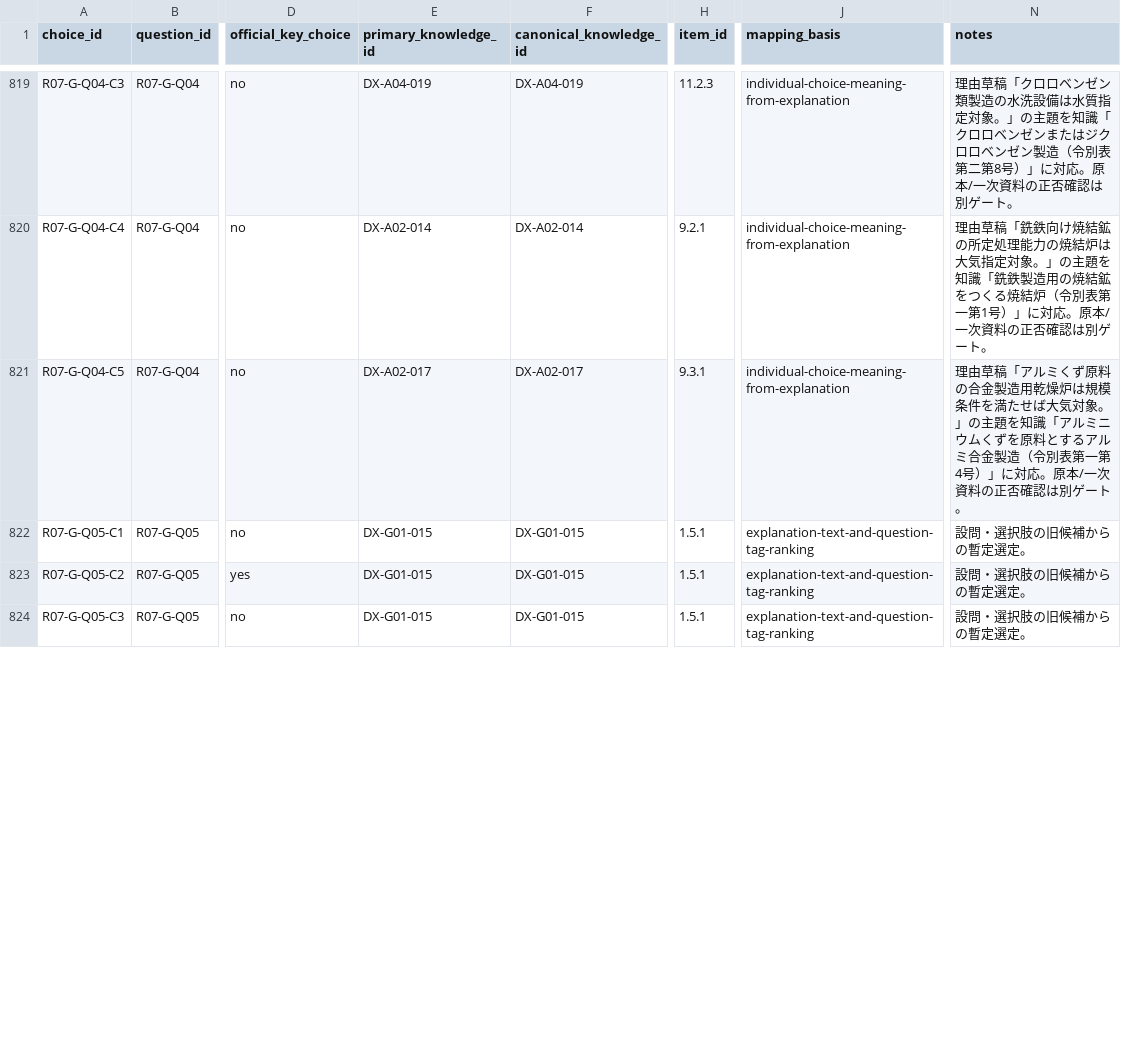
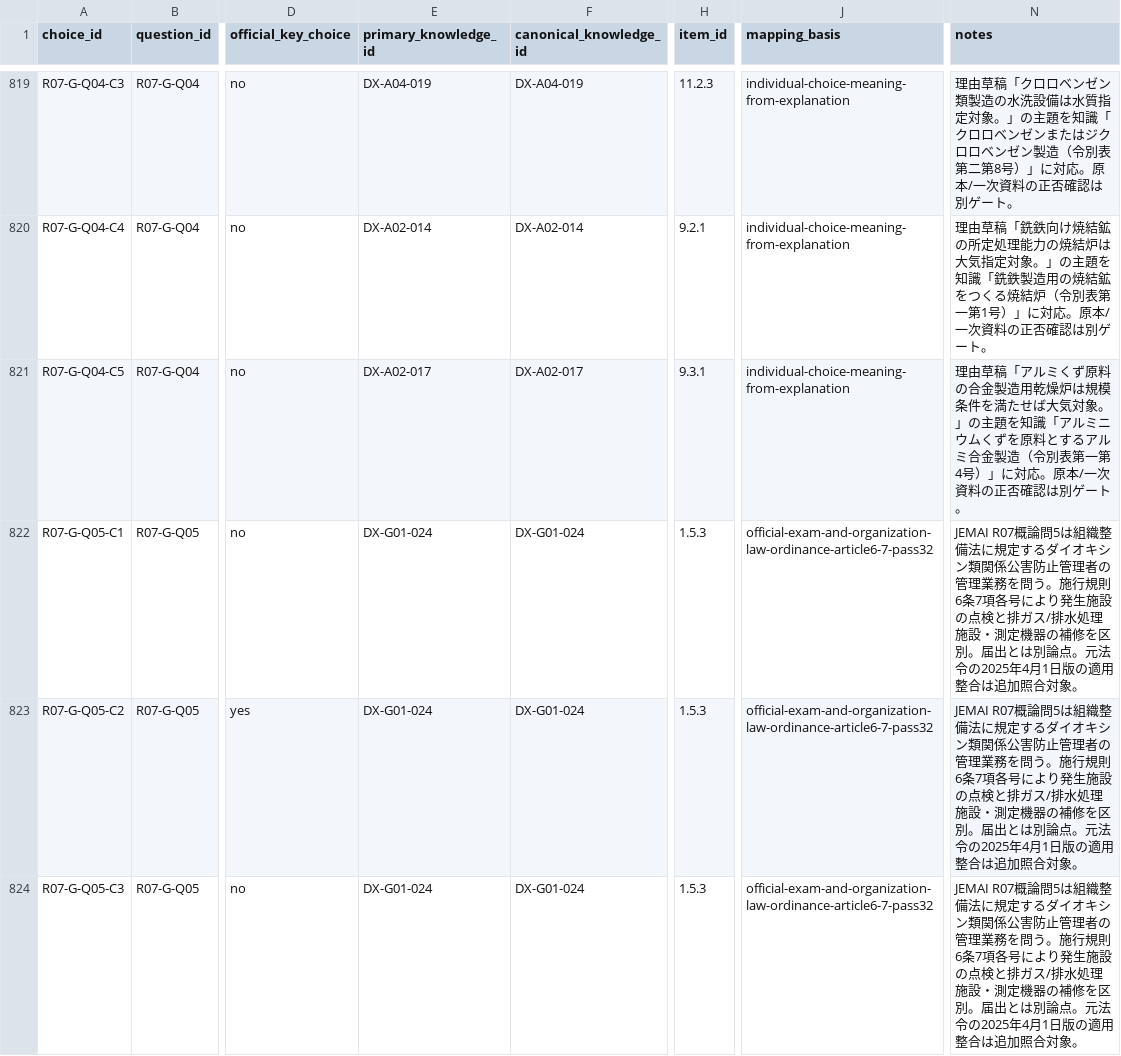
Before and after one commit to rhodanus2179/dioxin-studyware, a CSV file: docs/research/choice-knowledge-map-v1.csv, drawn as a sheet; only a part is shown, gaps mark what is left out; the diff covers the shown part only; the diff names each change by its address in the sheet, - before the commit and + after, or states it on an @@ line.

Commit message:
qa: remap all R07 general Q5 manager duties to distinct statutory technical-management concept

```diff
--- a/docs/research/choice-knowledge-map-v1.csv
+++ b/docs/research/choice-knowledge-map-v1.csv
-E822:E824 (primary_knowledge_id): DX-G01-015
+E822:E824 (primary_knowledge_id): DX-G01-024
-F822:F824 (canonical_knowledge_id): DX-G01-015
+F822:F824 (canonical_knowledge_id): DX-G01-024
-H822:H824 (item_id): 1.5.1
+H822:H824 (item_id): 1.5.3
-J822:J824 (mapping_basis): explanation-text-and-question-tag-ranking
+J822:J824 (mapping_basis): official-exam-and-organization-law-ordinance-article6-7-pass32
-N822:N824 (notes): 設問・選択肢の旧候補からの暫定選定。
+N822:N824 (notes): JEMAI R07概論問5は組織整備法に規定するダイオキシン類関係公害防止管理者の管理業務を問う。施行規則6条7項各号により発生施設の点検と排ガス/排水処理施設・測定機器の補修を区別。届出とは別論点。元法令の2025年4月1日版の適用整合は追加照合対象。
```
Also changed, not shown: 10 edited cells elsewhere in this file.
